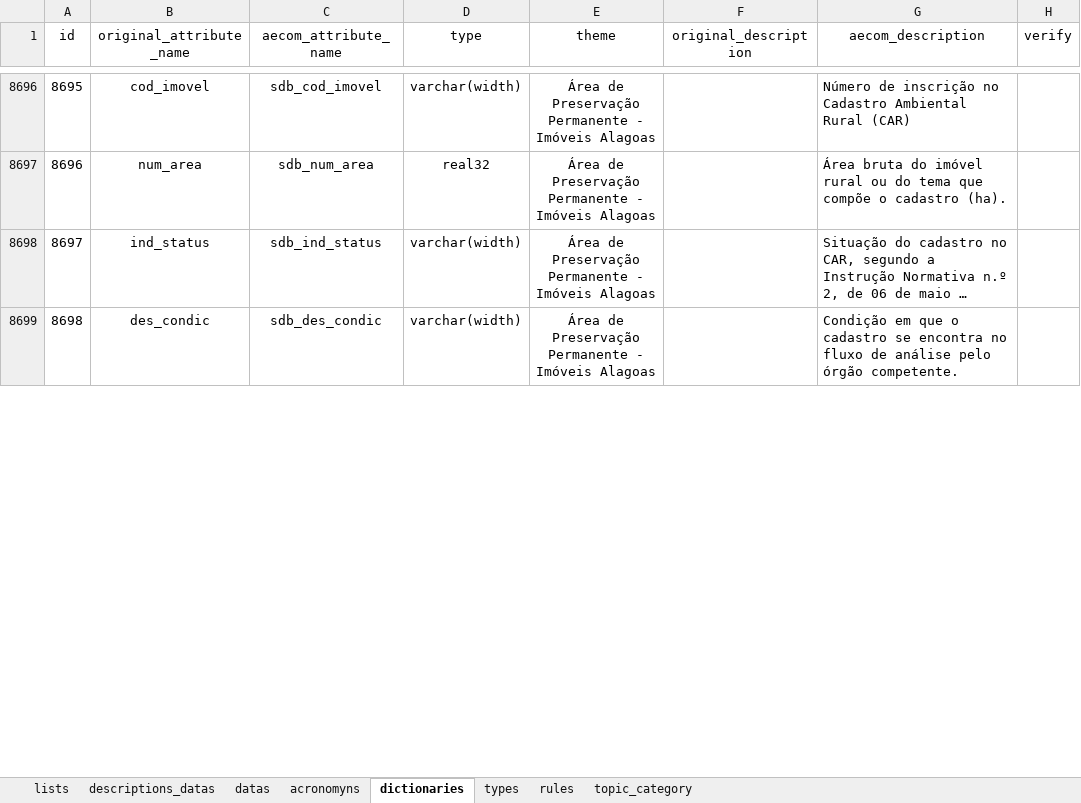
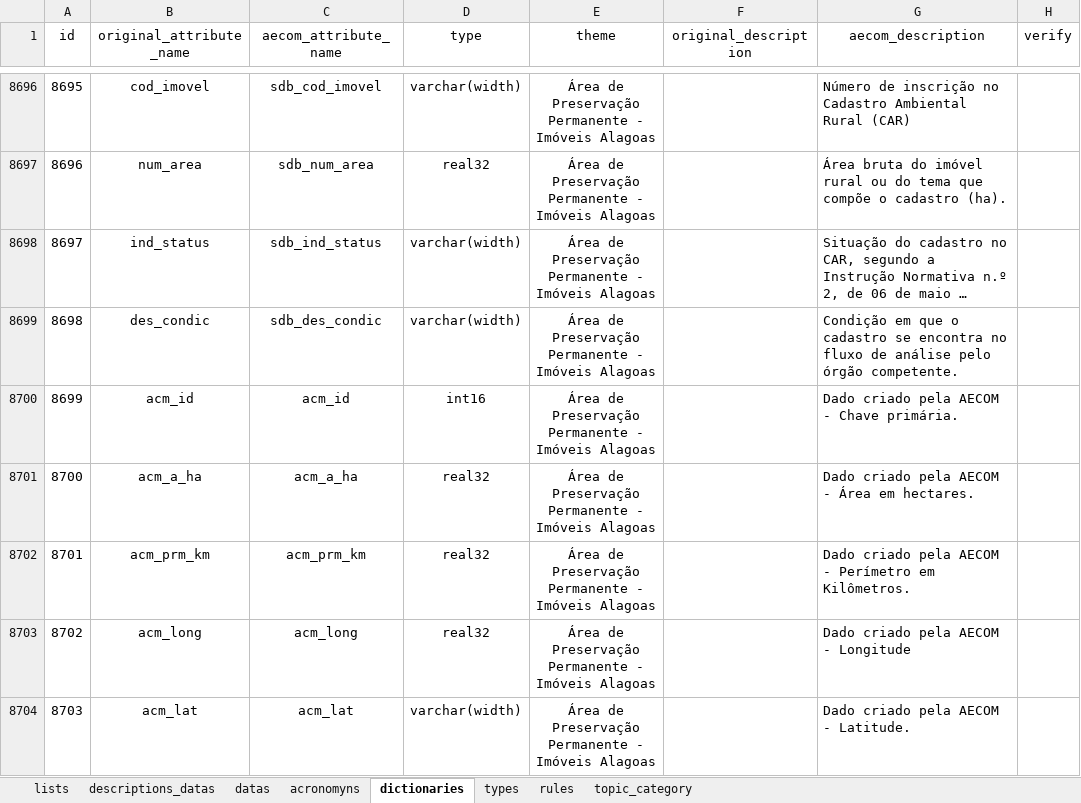
Before and after one commit to FranciscoAecom/data-pipeline, an Excel workbook: input/st_Ingest_parameter.xlsx, sheet dictionaries, drawn as a sheet; only a part is shown, gaps mark what is left out; long unchanged cells end in …; values as stored, in another font and other column widths than the file's, no borders; conditional formats and table styles not drawn; the diff covers the shown part only; the diff names each change by its address in the sheet, - before the commit and + after, or states it on an @@ line.

```diff
--- a/input/st_Ingest_parameter.xlsx (sheet dictionaries)
+++ b/input/st_Ingest_parameter.xlsx (sheet dictionaries)
+row 8700: 8699 | acm_id | acm_id | int16 | Área de Preservação Permanente - Imóveis Alagoas |  | Dado criado pela AECOM - Chave primária.
+row 8701: 8700 | acm_a_ha | acm_a_ha | real32 | Área de Preservação Permanente - Imóveis Alagoas |  | Dado criado pela AECOM - Área em hectares.
+row 8702: 8701 | acm_prm_km | acm_prm_km | real32 | Área de Preservação Permanente - Imóveis Alagoas |  | Dado criado pela AECOM - Perímetro em Kilômetros.
+row 8703: 8702 | acm_long | acm_long | real32 | Área de Preservação Permanente - Imóveis Alagoas |  | Dado criado pela AECOM - Longitude
+row 8704: 8703 | acm_lat | acm_lat | varchar(width) | Área de Preservação Permanente - Imóveis Alagoas |  | Dado criado pela AECOM - Latitude.
```
Also changed, not shown: 260 added rows, 46 edited cells and row numbers in column A elsewhere in this sheet, sheet datas.
